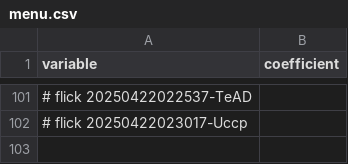
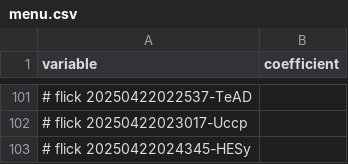
Before and after one commit to abikesa/diagnosis, a CSV file: kitabo/ensi/ukubona/donorcase/menu.csv, drawn as a sheet; only a part is shown, gaps mark what is left out; the diff names each change by its address in the sheet, - before the commit and + after, or states it on an @@ line.

Commit message:
kitabo/ensi/ukubona/donorcase/menu.csv

```diff
--- a/kitabo/ensi/ukubona/donorcase/menu.csv
+++ b/kitabo/ensi/ukubona/donorcase/menu.csv
+row 103: # flick 20250422024345-HESy
```
